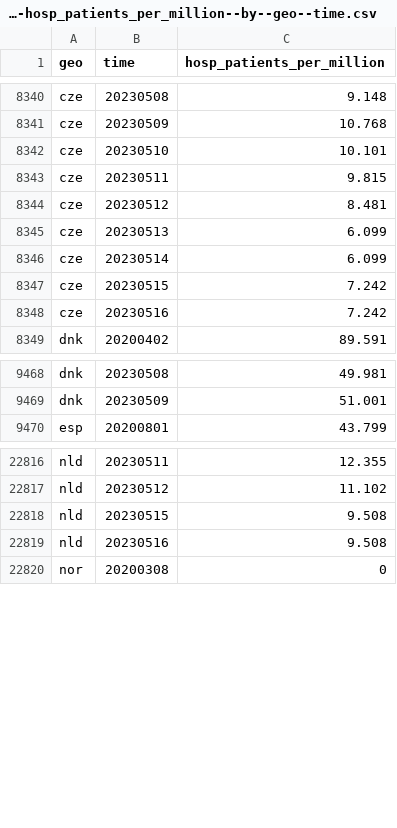
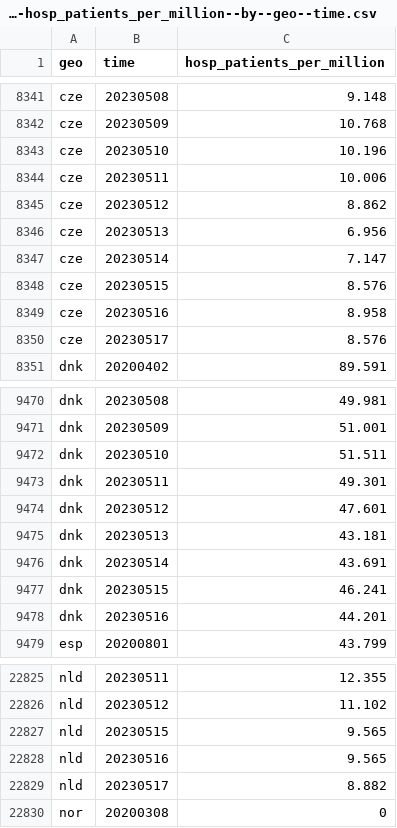
Before and after one commit to open-numbers/ddf--open_numbers--owid_covid_19, a CSV file: ddf--datapoints--hosp_patients_per_million--by--geo--time.csv, drawn as a sheet; only a part is shown, gaps mark what is left out; the diff covers the shown part only.

```diff
--- a/ddf--datapoints--hosp_patients_per_million--by--geo--time.csv
+++ b/ddf--datapoints--hosp_patients_per_million--by--geo--time.csv
@@ -8341,9 +8342,10 @@ cze,20230508,9.148
 cze,20230509,10.768
-cze,20230510,10.101
-cze,20230511,9.815
-cze,20230512,8.481
-cze,20230513,6.099
-cze,20230514,6.099
-cze,20230515,7.242
-cze,20230516,7.242
+cze,20230510,10.196
+cze,20230511,10.006
+cze,20230512,8.862
+cze,20230513,6.956
+cze,20230514,7.147
+cze,20230515,8.576
+cze,20230516,8.958
+cze,20230517,8.576
 dnk,20200402,89.591
@@ -9469,2 +9471,9 @@ dnk,20230508,49.981
 dnk,20230509,51.001
+dnk,20230510,51.511
+dnk,20230511,49.301
+dnk,20230512,47.601
+dnk,20230513,43.181
+dnk,20230514,43.691
+dnk,20230515,46.241
+dnk,20230516,44.201
 esp,20200801,43.799
@@ -22817,4 +22826,5 @@ nld,20230511,12.355
 nld,20230512,11.102
-nld,20230515,9.508
-nld,20230516,9.508
+nld,20230515,9.565
+nld,20230516,9.565
+nld,20230517,8.882
 nor,20200308,0
```
Also changed, not shown: 4 added rows and 21 edited cells elsewhere in this file, ddf--datapoints--hosp_patients_per_million_smoothed--by--geo--time.csv, ddf--datapoints--hosp_patients_smoothed--by--geo--time.csv, 48 other files.
